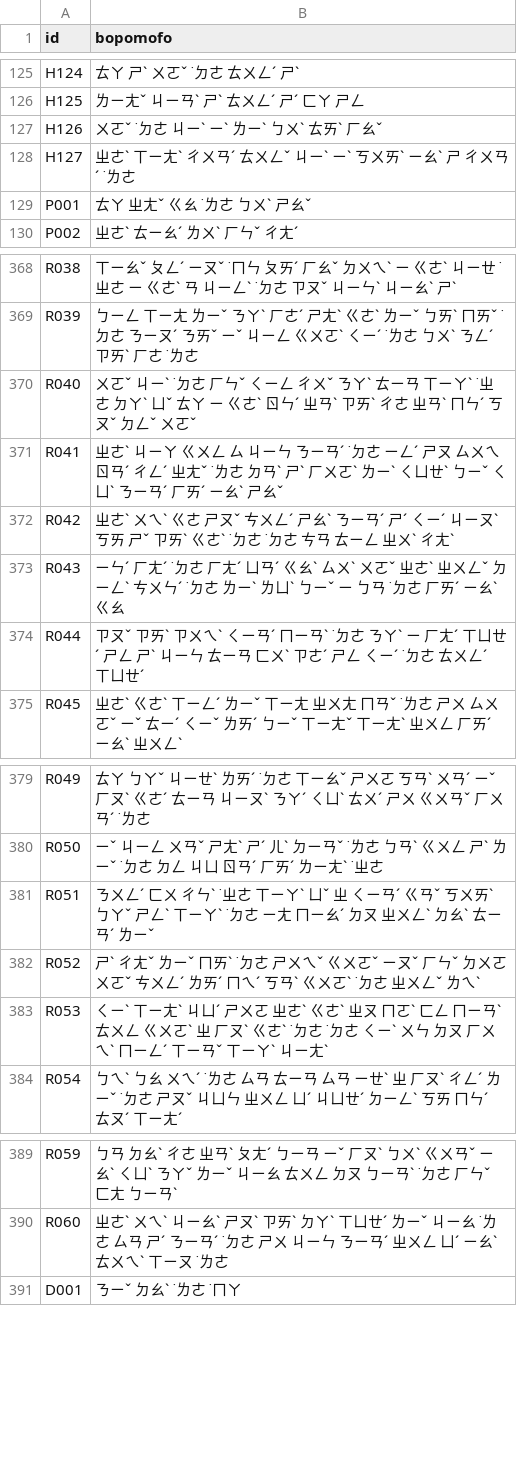
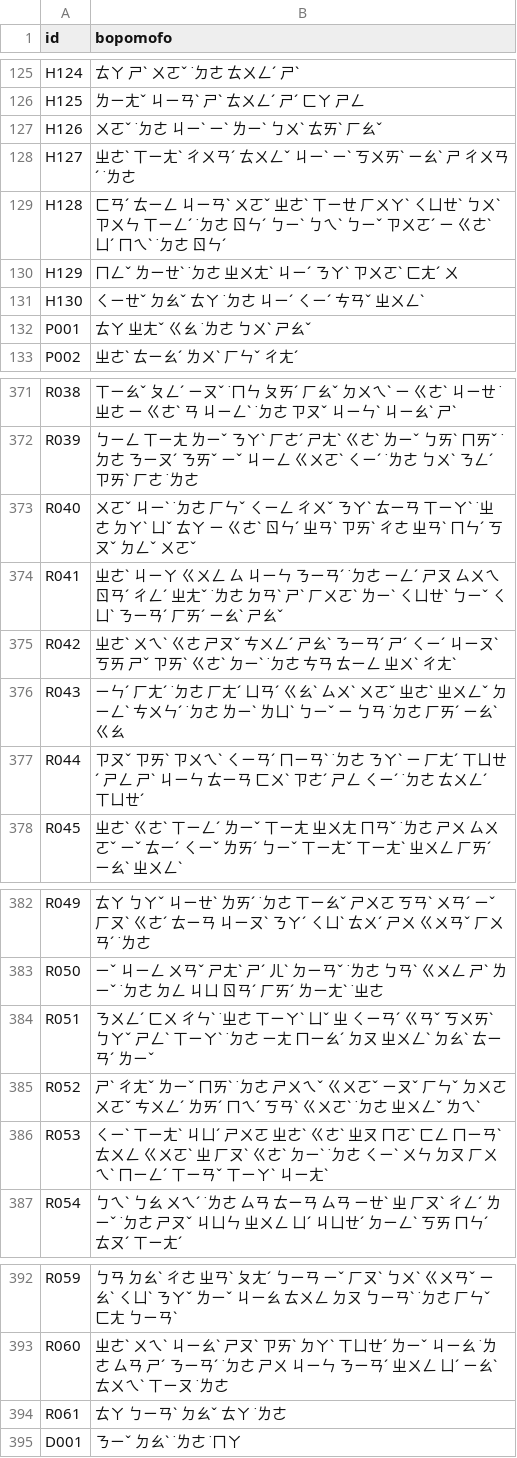
Before and after one commit to aqua0801/bopogram, a TSV file: eval/readings/testset_bopomofo.tsv, drawn as a sheet; only a part is shown, gaps mark what is left out.

```diff
--- a/eval/readings/testset_bopomofo.tsv
+++ b/eval/readings/testset_bopomofo.tsv
@@ -128,2 +128,5 @@ H126	ㄨㄛˇ ˙ㄉㄜ ㄐㄧˋ ㄧˋ ㄌㄧˋ ㄅㄨˋ ㄊㄞˋ ㄏㄠˇ
 H127	ㄓㄜˋ ㄒㄧㄤˋ ㄔㄨㄢˊ ㄊㄨㄥˇ ㄐㄧˋ ㄧˋ ㄎㄨㄞˋ ㄧㄠˋ ㄕ ㄔㄨㄢˊ ˙ㄌㄜ
+H128	ㄈㄢˊ ㄊㄧㄥ ㄐㄧㄢˋ ㄨㄛˇ ㄓㄜˋ ㄒㄧㄝ ㄏㄨㄚˋ ㄑㄩㄝˋ ㄅㄨˋ ㄗㄨㄣ ㄒㄧㄥˊ ˙ㄉㄜ ㄖㄣˊ ㄅㄧˋ ㄅㄟˋ ㄅㄧˇ ㄗㄨㄛˊ ㄧ ㄍㄜˋ ㄩˊ ㄇㄟˋ ˙ㄉㄜ ㄖㄣˊ
+H129	ㄇㄥˇ ㄌㄧㄝˋ ˙ㄉㄜ ㄓㄨㄤˋ ㄐㄧˊ ㄋㄚˋ ㄗㄨㄛˋ ㄈㄤˊ ㄨ
+H130	ㄑㄧㄝˇ ㄉㄠˇ ㄊㄚ ˙ㄉㄜ ㄐㄧˊ ㄑㄧˊ ㄘㄢˇ ㄓㄨㄥˋ
 P001	ㄊㄚ ㄓㄤˇ ㄍㄠ ˙ㄌㄜ ㄅㄨˋ ㄕㄠˇ
@@ -371,3 +374,3 @@ R040	ㄨㄛˇ ㄐㄧˋ ˙ㄉㄜ ㄏㄣˇ ㄑㄧㄥ ㄔㄨˇ ㄋㄚˋ ㄊㄧㄢ
 R041	ㄓㄜˋ ㄐㄧㄚ ㄍㄨㄥ ㄙ ㄐㄧㄣ ㄋㄧㄢˊ ˙ㄉㄜ ㄧㄥˊ ㄕㄡ ㄙㄨㄟ ㄖㄢˊ ㄔㄥˊ ㄓㄤˇ ˙ㄌㄜ ㄉㄢˋ ㄕˋ ㄏㄨㄛˋ ㄌㄧˋ ㄑㄩㄝˋ ㄅㄧˇ ㄑㄩˋ ㄋㄧㄢˊ ㄏㄞˊ ㄧㄠˋ ㄕㄠˇ
-R042	ㄓㄜˋ ㄨㄟˋ ㄍㄜ ㄕㄡˇ ㄘㄨㄥˊ ㄕㄠˋ ㄋㄧㄢˊ ㄕˊ ㄑㄧˊ ㄐㄧㄡˋ ㄎㄞ ㄕˇ ㄗㄞˋ ㄍㄜˋ ˙ㄉㄜ ˙ㄉㄜ ㄘㄢ ㄊㄧㄥ ㄓㄨˋ ㄔㄤˋ
+R042	ㄓㄜˋ ㄨㄟˋ ㄍㄜ ㄕㄡˇ ㄘㄨㄥˊ ㄕㄠˋ ㄋㄧㄢˊ ㄕˊ ㄑㄧˊ ㄐㄧㄡˋ ㄎㄞ ㄕˇ ㄗㄞˋ ㄍㄜˋ ㄉㄧˋ ˙ㄉㄜ ㄘㄢ ㄊㄧㄥ ㄓㄨˋ ㄔㄤˋ
 R043	ㄧㄣˊ ㄏㄤˊ ˙ㄉㄜ ㄏㄤˊ ㄩㄢˊ ㄍㄠˋ ㄙㄨˋ ㄨㄛˇ ㄓㄜˋ ㄓㄨㄥˇ ㄉㄧㄥˋ ㄘㄨㄣˊ ˙ㄉㄜ ㄌㄧˋ ㄌㄩˋ ㄅㄧˇ ㄧ ㄅㄢ ˙ㄉㄜ ㄏㄞˊ ㄧㄠˋ ㄍㄠ
@@ -382,3 +385,3 @@ R051	ㄋㄨㄥˊ ㄈㄨ ㄔㄣˋ ˙ㄓㄜ ㄒㄧㄚˋ ㄩˇ ㄓ ㄑㄧㄢˊ ㄍ
 R052	ㄕˋ ㄔㄤˇ ㄌㄧˇ ㄇㄞˋ ˙ㄉㄜ ㄕㄨㄟˇ ㄍㄨㄛˇ ㄧㄡˇ ㄏㄣˇ ㄉㄨㄛ ㄨㄛˇ ㄘㄨㄥˊ ㄌㄞˊ ㄇㄟˊ ㄎㄢˋ ㄍㄨㄛˋ ˙ㄉㄜ ㄓㄨㄥˇ ㄌㄟˋ
-R053	ㄑㄧˋ ㄒㄧㄤˋ ㄐㄩˊ ㄕㄨㄛ ㄓㄜˋ ㄍㄜˋ ㄓㄡ ㄇㄛˋ ㄈㄥ ㄇㄧㄢˋ ㄊㄨㄥ ㄍㄨㄛˋ ㄓ ㄏㄡˋ ㄍㄜˋ ˙ㄉㄜ ˙ㄉㄜ ㄑㄧˋ ㄨㄣ ㄉㄡ ㄏㄨㄟˋ ㄇㄧㄥˊ ㄒㄧㄢˇ ㄒㄧㄚˋ ㄐㄧㄤˋ
+R053	ㄑㄧˋ ㄒㄧㄤˋ ㄐㄩˊ ㄕㄨㄛ ㄓㄜˋ ㄍㄜˋ ㄓㄡ ㄇㄛˋ ㄈㄥ ㄇㄧㄢˋ ㄊㄨㄥ ㄍㄨㄛˋ ㄓ ㄏㄡˋ ㄍㄜˋ ㄉㄧˋ ˙ㄉㄜ ㄑㄧˋ ㄨㄣ ㄉㄡ ㄏㄨㄟˋ ㄇㄧㄥˊ ㄒㄧㄢˇ ㄒㄧㄚˋ ㄐㄧㄤˋ
 R054	ㄅㄟˋ ㄅㄠ ㄨㄟˊ ˙ㄌㄜ ㄙㄢ ㄊㄧㄢ ㄙㄢ ㄧㄝˋ ㄓ ㄏㄡˋ ㄔㄥˊ ㄌㄧˇ ˙ㄉㄜ ㄕㄡˇ ㄐㄩㄣ ㄓㄨㄥ ㄩˊ ㄐㄩㄝˊ ㄉㄧㄥˋ ㄎㄞ ㄇㄣˊ ㄊㄡˊ ㄒㄧㄤˊ
@@ -390,2 +393,3 @@ R059	ㄅㄢ ㄉㄠˋ ㄔㄜ ㄓㄢˋ ㄆㄤˊ ㄅㄧㄢ ㄧˇ ㄏㄡˋ ㄅㄨˋ
 R060	ㄓㄜˋ ㄨㄟˋ ㄐㄧㄠˋ ㄕㄡˋ ㄗㄞˋ ㄉㄚˋ ㄒㄩㄝˊ ㄌㄧˇ ㄐㄧㄠ ˙ㄌㄜ ㄙㄢ ㄕˊ ㄋㄧㄢˊ ˙ㄉㄜ ㄕㄨ ㄐㄧㄣ ㄋㄧㄢˊ ㄓㄨㄥ ㄩˊ ㄧㄠˋ ㄊㄨㄟˋ ㄒㄧㄡ ˙ㄌㄜ
+R061	ㄊㄚ ㄅㄧㄢˋ ㄉㄠˇ ㄊㄚ ˙ㄌㄜ
 D001	ㄋㄧˇ ㄉㄠˋ ˙ㄌㄜ ˙ㄇㄚ
```
Also changed, not shown: eval/testset/testset.tsv, eval/tools/char_defaults.tsv, 12 other files.
